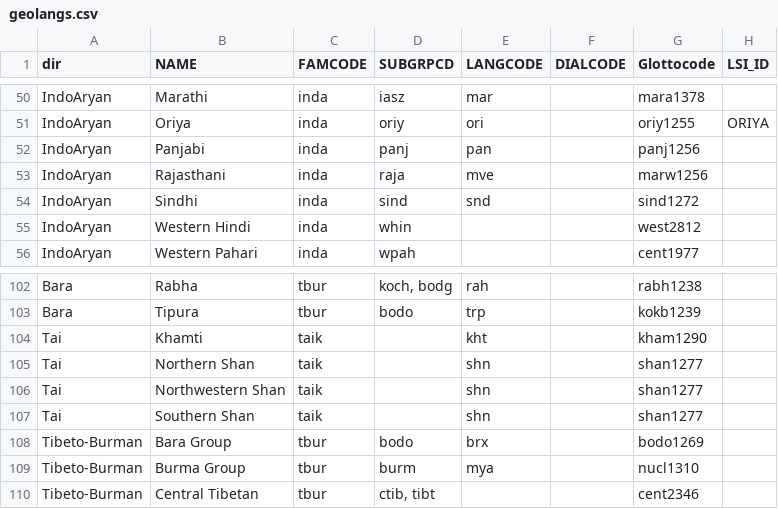
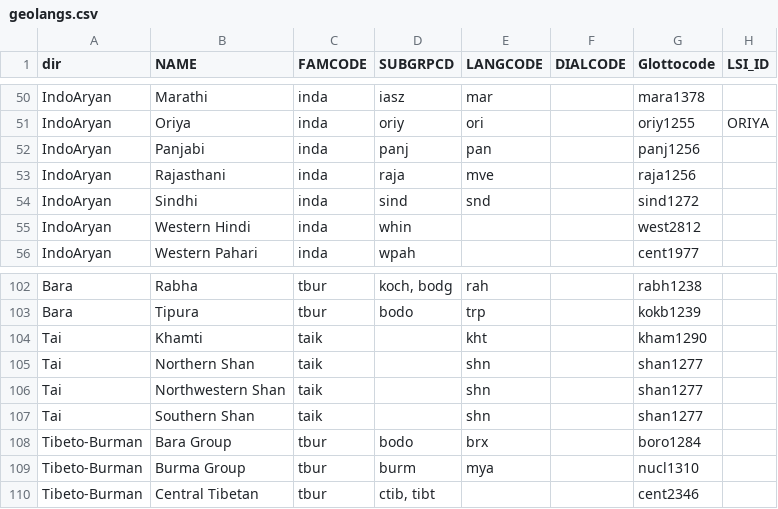
Before and after one commit to Glottography/grierson1903lsi, a CSV file: etc/geolangs.csv, drawn as a sheet; only a part is shown, gaps mark what is left out.

```diff
--- a/etc/geolangs.csv
+++ b/etc/geolangs.csv
@@ -52,3 +52,3 @@ IndoAryan,Oriya,inda,oriy,ori,,oriy1255,ORIYA
 IndoAryan,Panjabi,inda,panj,pan,,panj1256,
-IndoAryan,Rajasthani,inda,raja,mve,,marw1256,
+IndoAryan,Rajasthani,inda,raja,mve,,raja1256,
 IndoAryan,Sindhi,inda,sind,snd,,sind1272,
@@ -107,3 +107,3 @@ Tai,Northwestern Shan,taik,,shn,,shan1277,
 Tai,Southern Shan,taik,,shn,,shan1277,
-Tibeto-Burman,Bara Group,tbur,bodo,brx,,bodo1269,
+Tibeto-Burman,Bara Group,tbur,bodo,brx,,boro1284,
 Tibeto-Burman,Burma Group,tbur,burm,mya,,nucl1310,
```
Also changed, not shown: cldf/contributions.csv, cldf/languages.csv, 7 other files.
